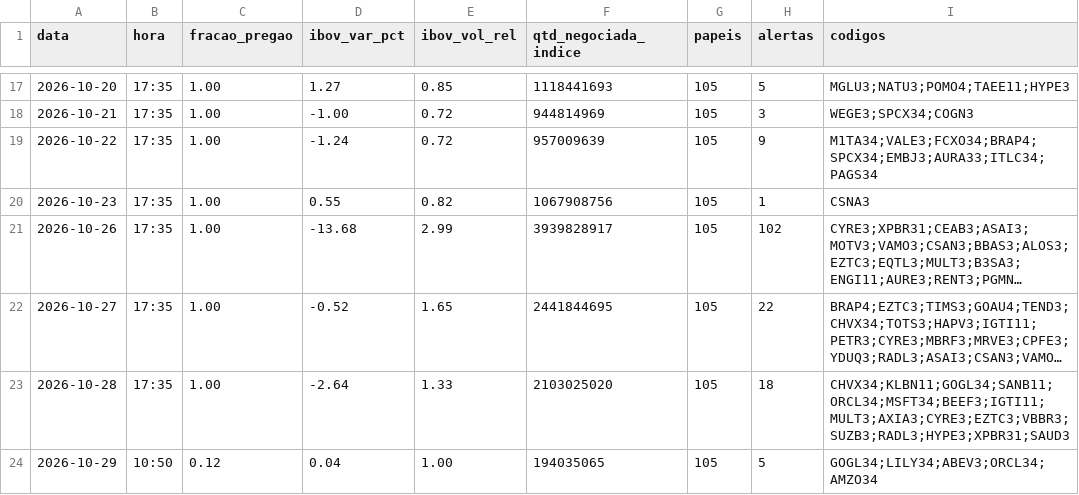
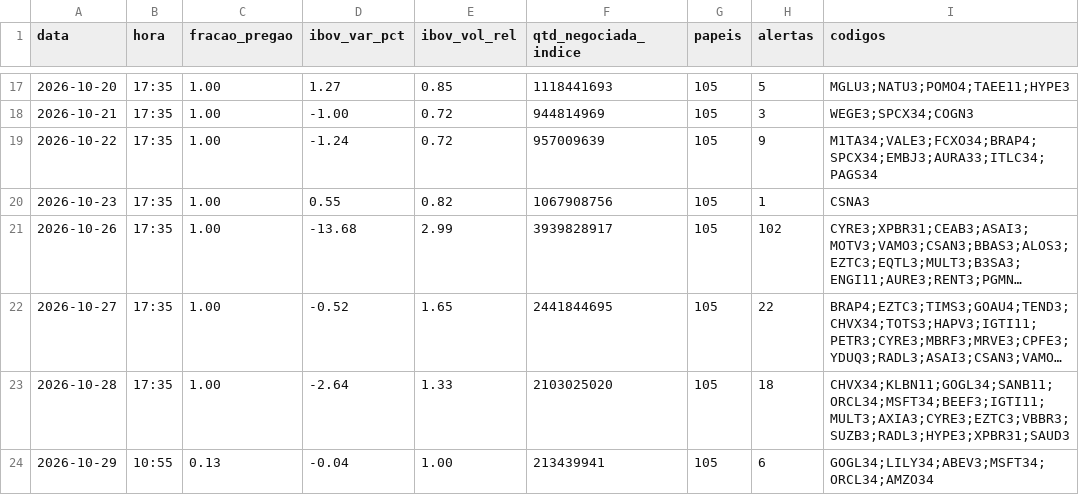
Before and after one commit to rlavourinha/monitor-cobertura, a CSV file: data/vigia_diario.csv, drawn as a sheet; only a part is shown, gaps mark what is left out; long unchanged cells end in ….

Commit message:
vigia: alertas em tempo real 2026-10-29 10:55

```diff
--- a/data/vigia_diario.csv
+++ b/data/vigia_diario.csv
@@ -23,2 +23,2 @@ data,hora,fracao_pregao,ibov_var_pct,ibov_vol_rel,qtd_negociada_indice,papeis,al
 2026-10-28,17:35,1.00,-2.64,1.33,2103025020,105,18,CHVX34;KLBN11;GOGL34;SANB11;ORCL34;MSFT34;BEEF3;IGTI11;MULT3;AXIA3;CYRE3;EZTC3;VBBR3;SUZB3;RADL3;HYPE3;XPBR31;SAUD3
-2026-10-29,10:50,0.12,0.04,1.00,194035065,105,5,GOGL34;LILY34;ABEV3;ORCL34;AMZO34
+2026-10-29,10:55,0.13,-0.04,1.00,213439941,105,6,GOGL34;LILY34;ABEV3;MSFT34;ORCL34;AMZO34
```
Also changed, not shown: 4 other files.
